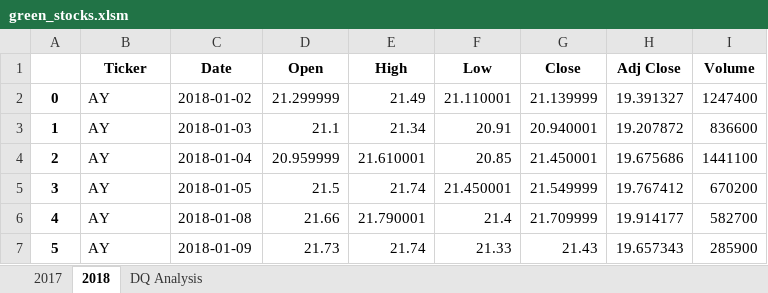
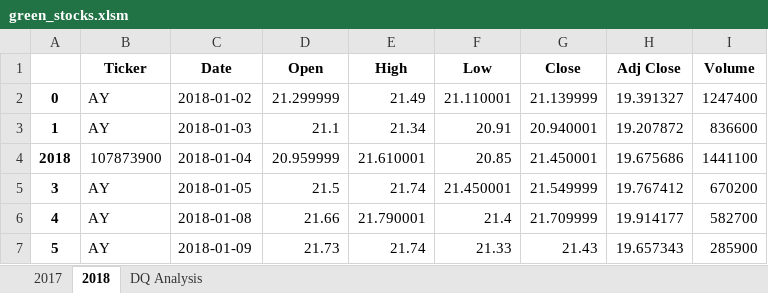
Before and after one commit to Francisleb/stock-analysis, an Excel workbook: green_stocks.xlsm, sheet 2018, drawn as a sheet; only a part is shown; values as stored, in another font and other column widths than the file's, no borders; the diff names each change by its address in the sheet, - before the commit and + after, or states it on an @@ line.

```diff
--- a/green_stocks.xlsm (sheet 2018)
+++ b/green_stocks.xlsm (sheet 2018)
-A4: 2
+A4: 2018
-B4 (Ticker): AY
+B4 (Ticker): 107873900
```
Also changed, not shown: sheet DQ Analysis.
